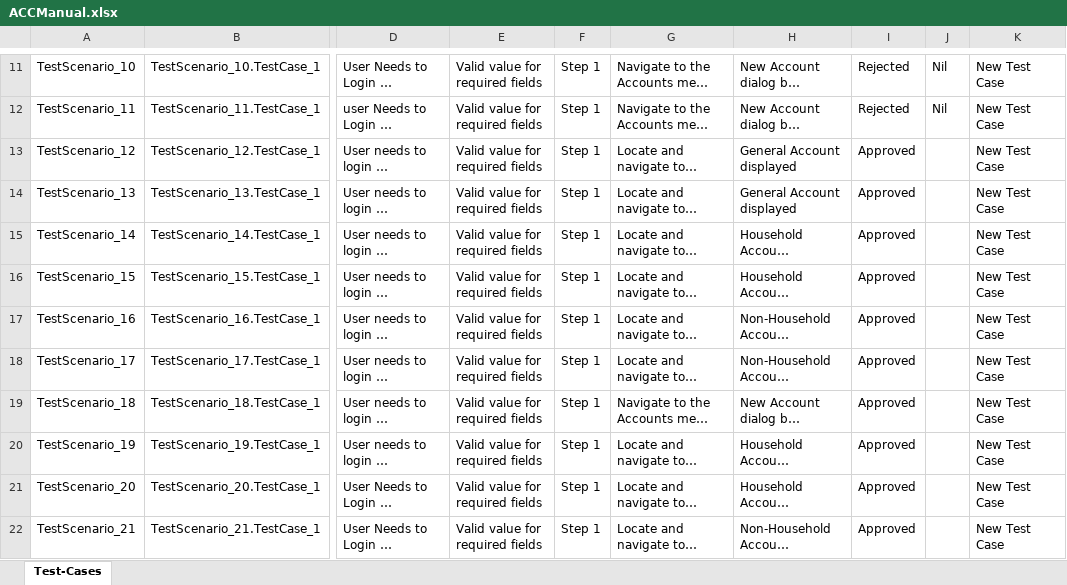
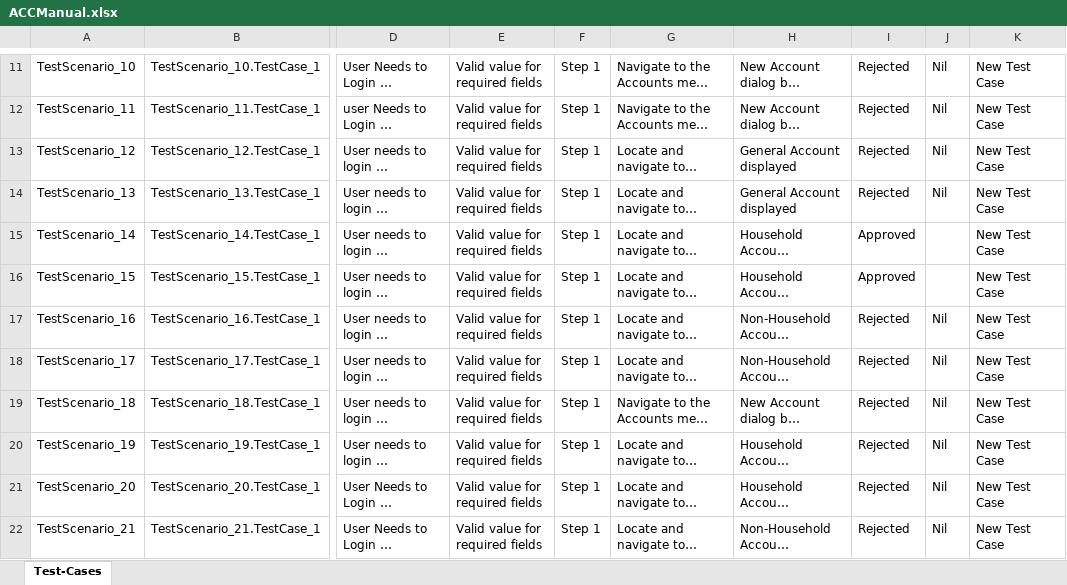
Before and after one commit to ShaikMohamedIrfan/NewSeswaterProject, an Excel workbook: ACCManual.xlsx, sheet Test-Cases, drawn as a sheet; only a part is shown, gaps mark what is left out; long unchanged cells end in …; values as stored, in another font and other column widths than the file's, no borders; table styles not drawn; the diff names each change by its address in the sheet, - before the commit and + after, or states it on an @@ line.

Commit message:
Add files via upload

```diff
--- a/ACCManual.xlsx (sheet Test-Cases)
+++ b/ACCManual.xlsx (sheet Test-Cases)
-I13:I14: Approved
+I13:I14: Rejected
-J13:J14: (empty)
+J13:J14: Nil
-I17:I22: Approved
+I17:I22: Rejected
-J17:J22: (empty)
+J17:J22: Nil
```
